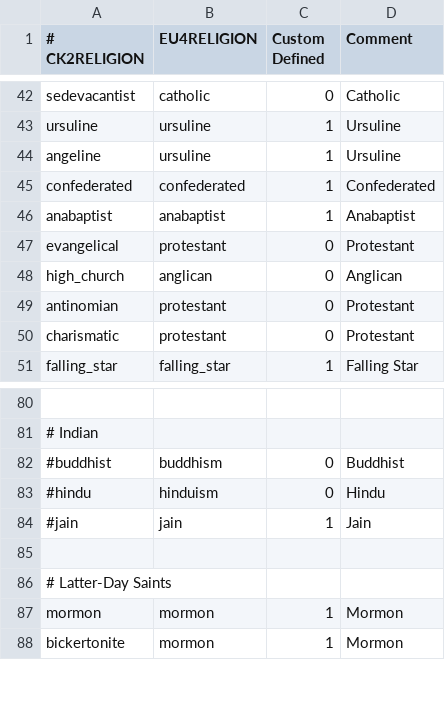
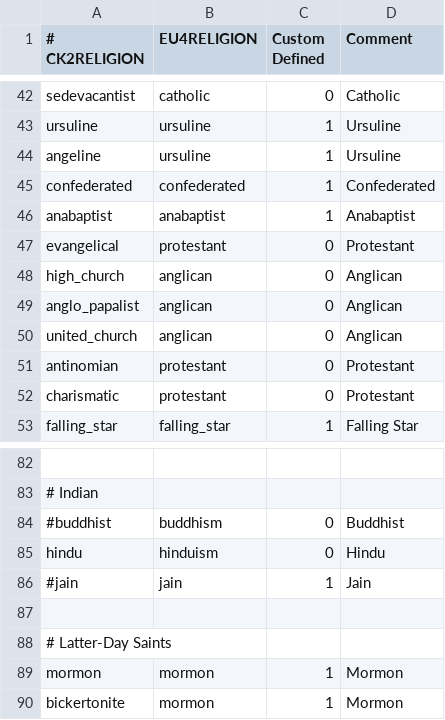
Before and after one commit to Dryhad/long-after-the-end, a CSV file: After the End - EU4 Converter/eu4_converter/religion_table.csv, drawn as a sheet; only a part is shown, gaps mark what is left out; addresses are those after the commit; the diff names each change by its address in the sheet, - before the commit and + after, or states it on an @@ line.

```diff
--- a/After the End - EU4 Converter/eu4_converter/religion_table.csv
+++ b/After the End - EU4 Converter/eu4_converter/religion_table.csv
+row 49: anglo_papalist | anglican | 0 | Anglican
+row 50: united_church | anglican | 0 | Anglican
-A85 (# CK2RELIGION): #hindu
+A85 (# CK2RELIGION): hindu
```
Also changed, not shown: After the End - EU4 Converter/eu4_converter/culture_table.csv, After the End - EU4 Converter/eu4_converter/heresy_table_soa.csv, 4 other files.
